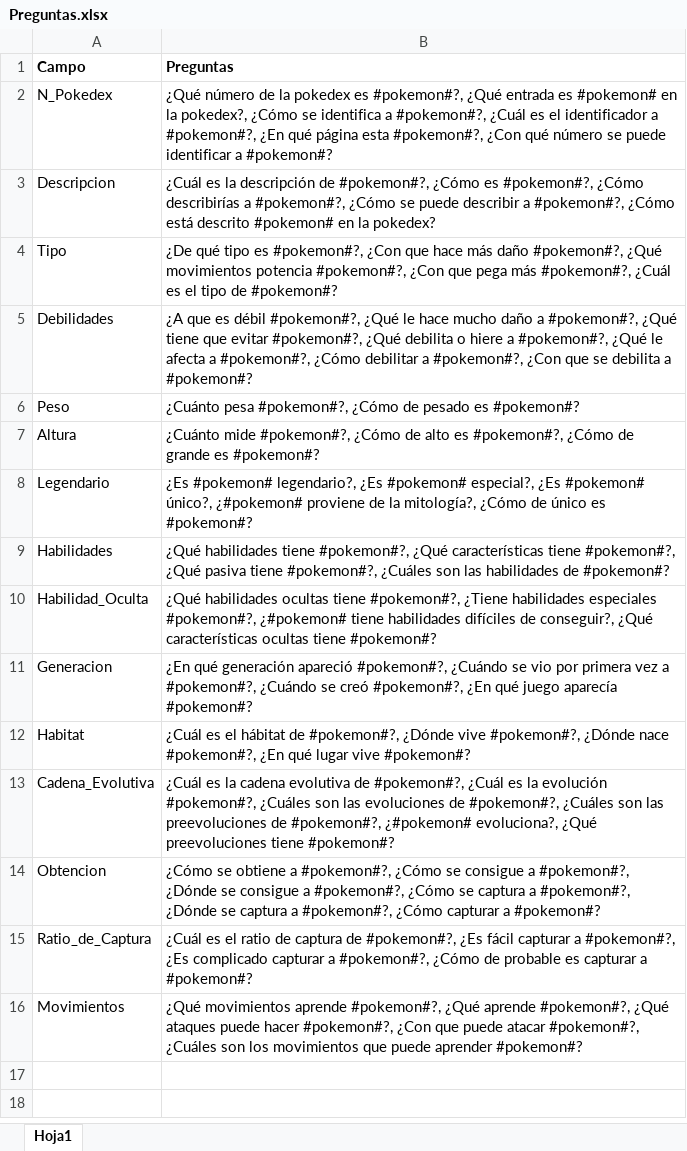
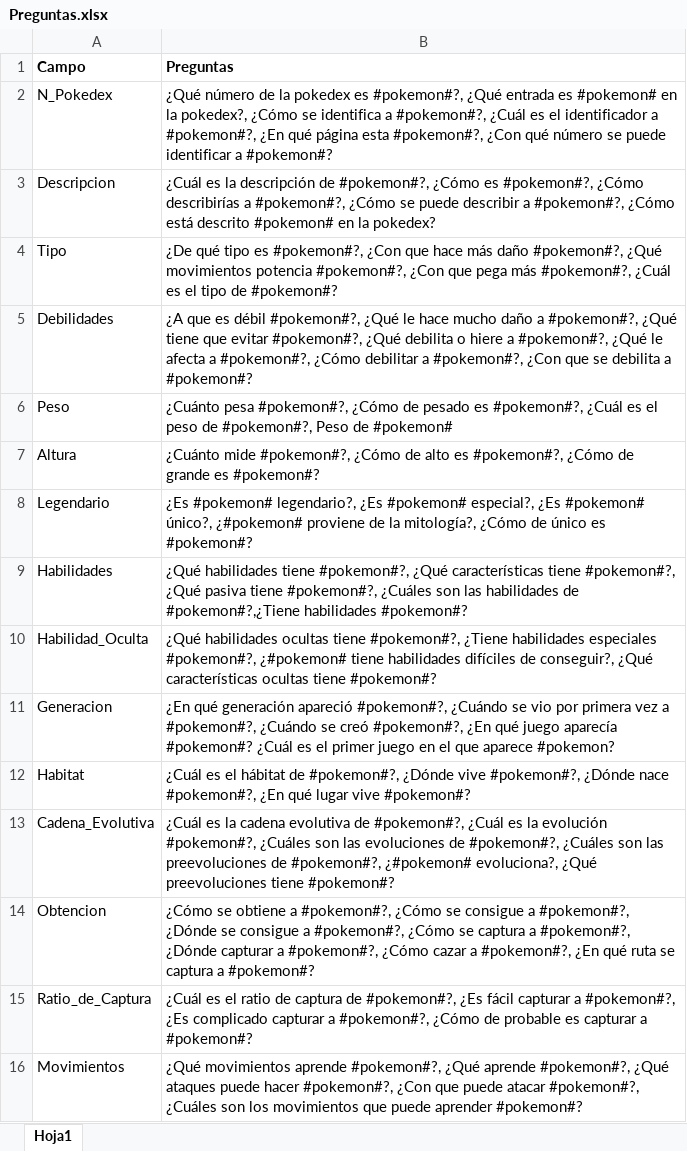
Before and after one commit to juliaap00/QA-System-Pokemon, an Excel workbook: Preguntas.xlsx, sheet Hoja1, drawn as a sheet; values as stored, in another font and other column widths than the file's, no borders; the diff names each change by its address in the sheet, - before the commit and + after, or states it on an @@ line.

```diff
--- a/Preguntas.xlsx (sheet Hoja1)
+++ b/Preguntas.xlsx (sheet Hoja1)
-B6 (Preguntas): …pesado es #pokemon#?
+B6 (Preguntas): …pesado es #pokemon#?, ¿Cuál es el peso de #pokemon#?, Peso de #pokemon#
-B9 (Preguntas): …habilidades de #pokemon#?
+B9 (Preguntas): …habilidades de #pokemon#?,¿Tiene habilidades #pokemon#?
-B11 (Preguntas): …aparecía #pokemon#?
+B11 (Preguntas): …aparecía #pokemon#? ¿Cuál es el primer juego en el que aparece #pokemon?
-B14 (Preguntas): …#pokemon#?, ¿Dónde se captura a #pokemon#?, ¿Cómo capturar a #pokemon#?
+B14 (Preguntas): …#pokemon#?, ¿Dónde capturar a #pokemon#?, ¿Cómo cazar a #pokemon#?, ¿En qué ruta se captura a #pokemon#?
```
Also changed, not shown: 3 other files.
